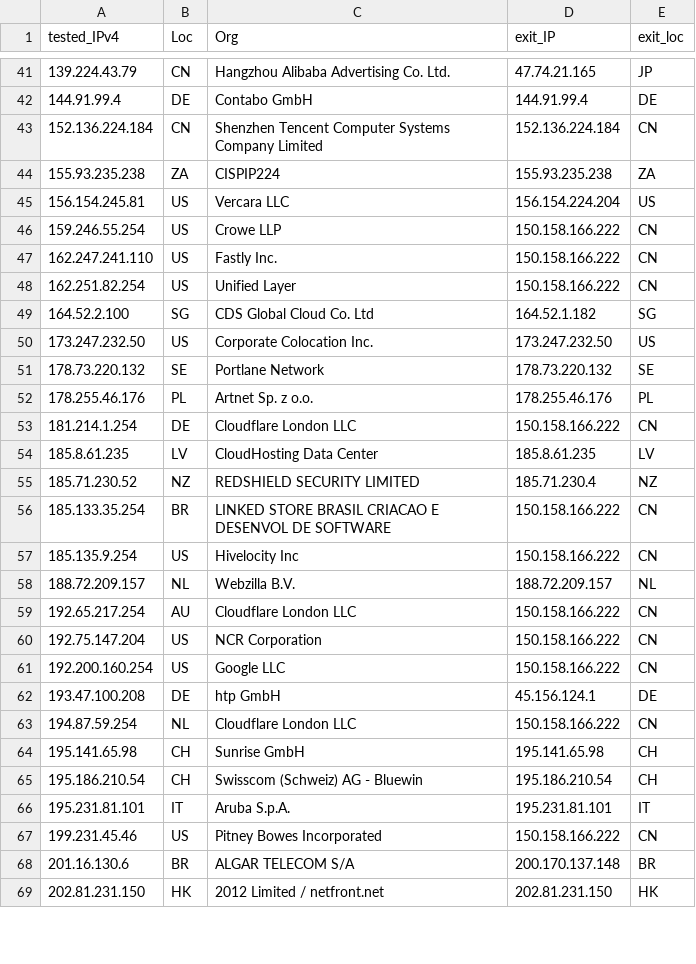
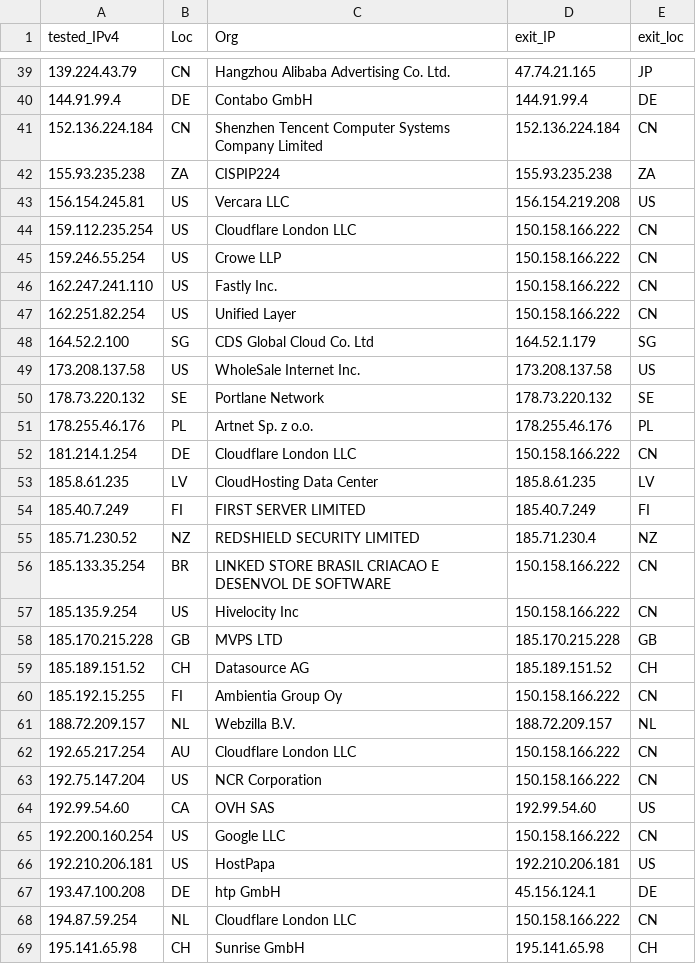
Before and after one commit to tr1s7an/Unofficial-Cloudflare-nodes, a CSV file: results.csv, drawn as a sheet; only a part is shown, gaps mark what is left out; the shorter side is filled out with more unchanged rows; the diff covers the shown part only.

Commit message:
Update

```diff
--- a/results.csv
+++ b/results.csv
@@ -44,3 +42,4 @@ tested_IPv4,Loc,Org,exit_IP,exit_loc
 155.93.235.238,ZA,CISPIP224,155.93.235.238,ZA
-156.154.245.81,US,Vercara  LLC,156.154.224.204,US
+156.154.245.81,US,Vercara  LLC,156.154.219.208,US
+159.112.235.254,US,Cloudflare London  LLC,150.158.166.222,CN
 159.246.55.254,US,Crowe LLP,150.158.166.222,CN
@@ -48,4 +47,4 @@ tested_IPv4,Loc,Org,exit_IP,exit_loc
 162.251.82.254,US,Unified Layer,150.158.166.222,CN
-164.52.2.100,SG,CDS Global Cloud Co.  Ltd,164.52.1.182,SG
-173.247.232.50,US,Corporate Colocation Inc.,173.247.232.50,US
+164.52.2.100,SG,CDS Global Cloud Co.  Ltd,164.52.1.179,SG
+173.208.137.58,US,WholeSale Internet  Inc.,173.208.137.58,US
 178.73.220.132,SE,Portlane Network,178.73.220.132,SE
@@ -54,2 +53,3 @@ tested_IPv4,Loc,Org,exit_IP,exit_loc
 185.8.61.235,LV,CloudHosting Data Center,185.8.61.235,LV
+185.40.7.249,FI,FIRST SERVER LIMITED,185.40.7.249,FI
 185.71.230.52,NZ,REDSHIELD SECURITY LIMITED,185.71.230.4,NZ
@@ -57,2 +57,5 @@ tested_IPv4,Loc,Org,exit_IP,exit_loc
 185.135.9.254,US,Hivelocity Inc,150.158.166.222,CN
+185.170.215.228,GB,MVPS LTD,185.170.215.228,GB
+185.189.151.52,CH,Datasource AG,185.189.151.52,CH
+185.192.15.255,FI,Ambientia Group Oy,150.158.166.222,CN
 188.72.209.157,NL,Webzilla B.V.,188.72.209.157,NL
@@ -60,3 +63,5 @@ tested_IPv4,Loc,Org,exit_IP,exit_loc
 192.75.147.204,US,NCR Corporation,150.158.166.222,CN
+192.99.54.60,CA,OVH SAS,192.99.54.60,US
 192.200.160.254,US,Google LLC,150.158.166.222,CN
+192.210.206.181,US,HostPapa,192.210.206.181,US
 193.47.100.208,DE,htp GmbH,45.156.124.1,DE
```
Also changed, not shown: 6 added rows, 6 removed rows and 10 edited cells elsewhere in this file.
